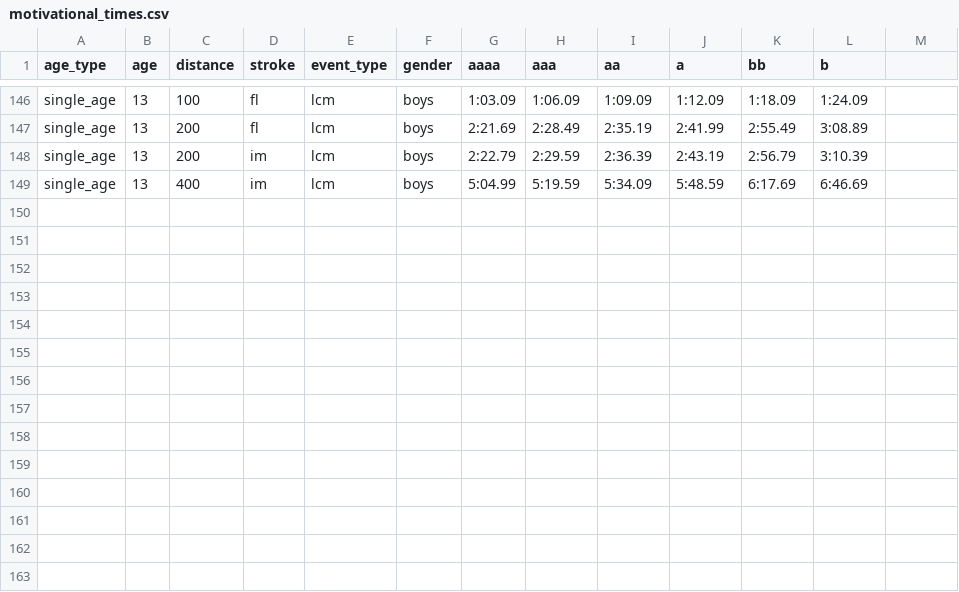
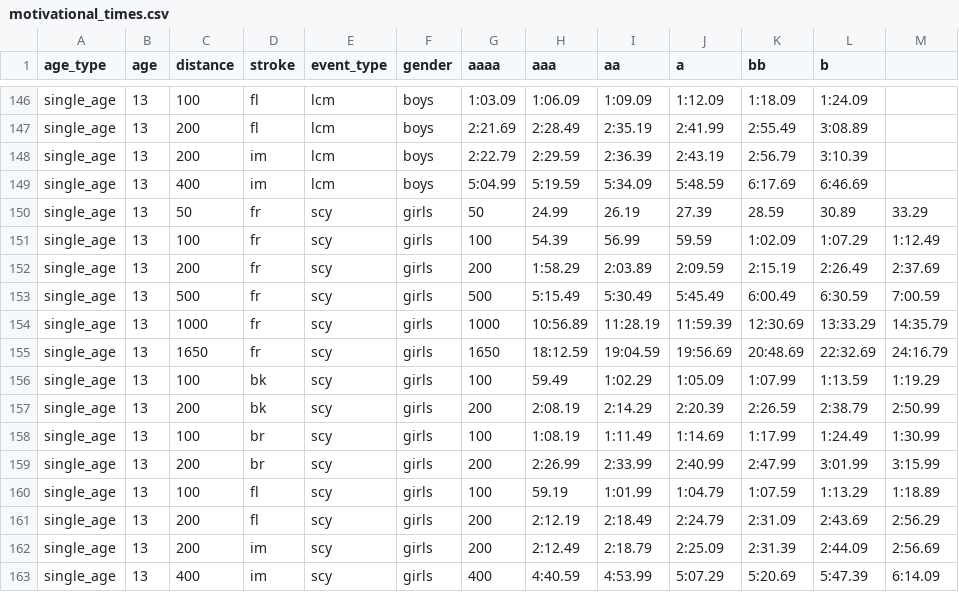
Before and after one commit to davidpacecode/likableguys, a CSV file: src/_data/motivational_times.csv, drawn as a sheet; only a part is shown, gaps mark what is left out.

Commit message:
added girls 13 scy

```diff
--- a/src/_data/motivational_times.csv
+++ b/src/_data/motivational_times.csv
@@ -149 +149,15 @@ single_age,13,200,im,lcm,boys,2:22.79,2:29.59,2:36.39,2:43.19,2:56.79,3:10.39
 single_age,13,400,im,lcm,boys,5:04.99,5:19.59,5:34.09,5:48.59,6:17.69,6:46.69
+single_age,13,50,fr,scy,girls,50,24.99,26.19,27.39,28.59,30.89,33.29
+single_age,13,100,fr,scy,girls,100,54.39,56.99,59.59,1:02.09,1:07.29,1:12.49
+single_age,13,200,fr,scy,girls,200,1:58.29,2:03.89,2:09.59,2:15.19,2:26.49,2:37.69
+single_age,13,500,fr,scy,girls,500,5:15.49,5:30.49,5:45.49,6:00.49,6:30.59,7:00.59
+single_age,13,1000,fr,scy,girls,1000,10:56.89,11:28.19,11:59.39,12:30.69,13:33.29,14:35.79
+single_age,13,1650,fr,scy,girls,1650,18:12.59,19:04.59,19:56.69,20:48.69,22:32.69,24:16.79
+single_age,13,100,bk,scy,girls,100,59.49,1:02.29,1:05.09,1:07.99,1:13.59,1:19.29
+single_age,13,200,bk,scy,girls,200,2:08.19,2:14.29,2:20.39,2:26.59,2:38.79,2:50.99
+single_age,13,100,br,scy,girls,100,1:08.19,1:11.49,1:14.69,1:17.99,1:24.49,1:30.99
+single_age,13,200,br,scy,girls,200,2:26.99,2:33.99,2:40.99,2:47.99,3:01.99,3:15.99
+single_age,13,100,fl,scy,girls,100,59.19,1:01.99,1:04.79,1:07.59,1:13.29,1:18.89
+single_age,13,200,fl,scy,girls,200,2:12.19,2:18.49,2:24.79,2:31.09,2:43.69,2:56.29
+single_age,13,200,im,scy,girls,200,2:12.49,2:18.79,2:25.09,2:31.39,2:44.09,2:56.69
+single_age,13,400,im,scy,girls,400,4:40.59,4:53.99,5:07.29,5:20.69,5:47.39,6:14.09
```
Also changed, not shown: 14 other files.
